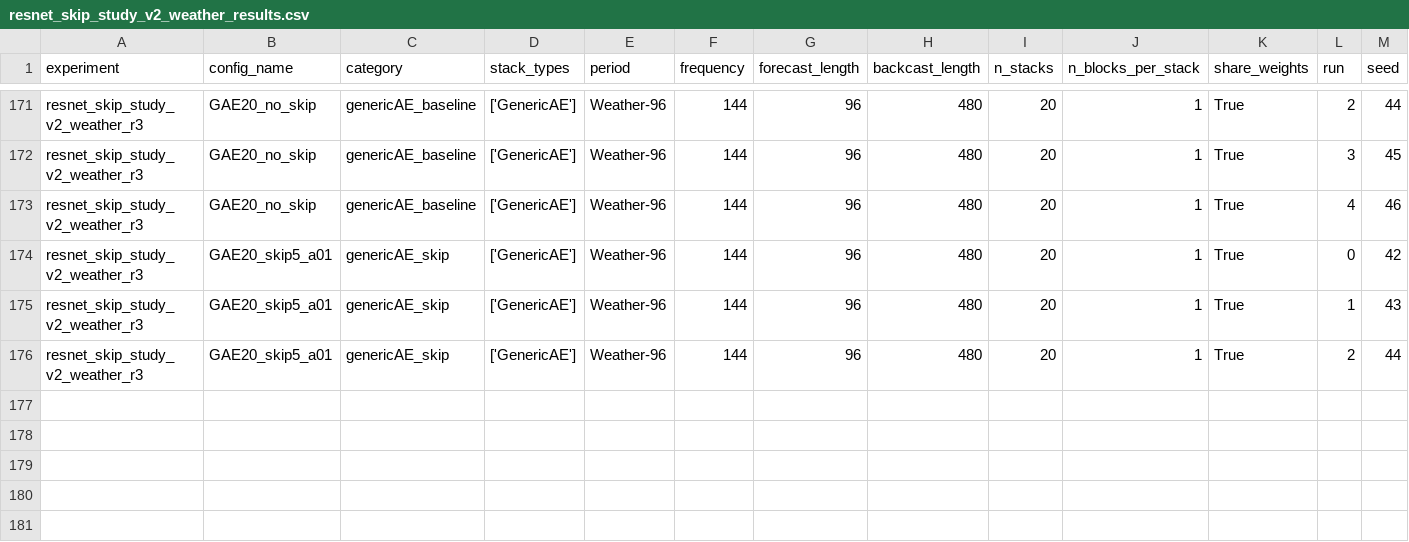
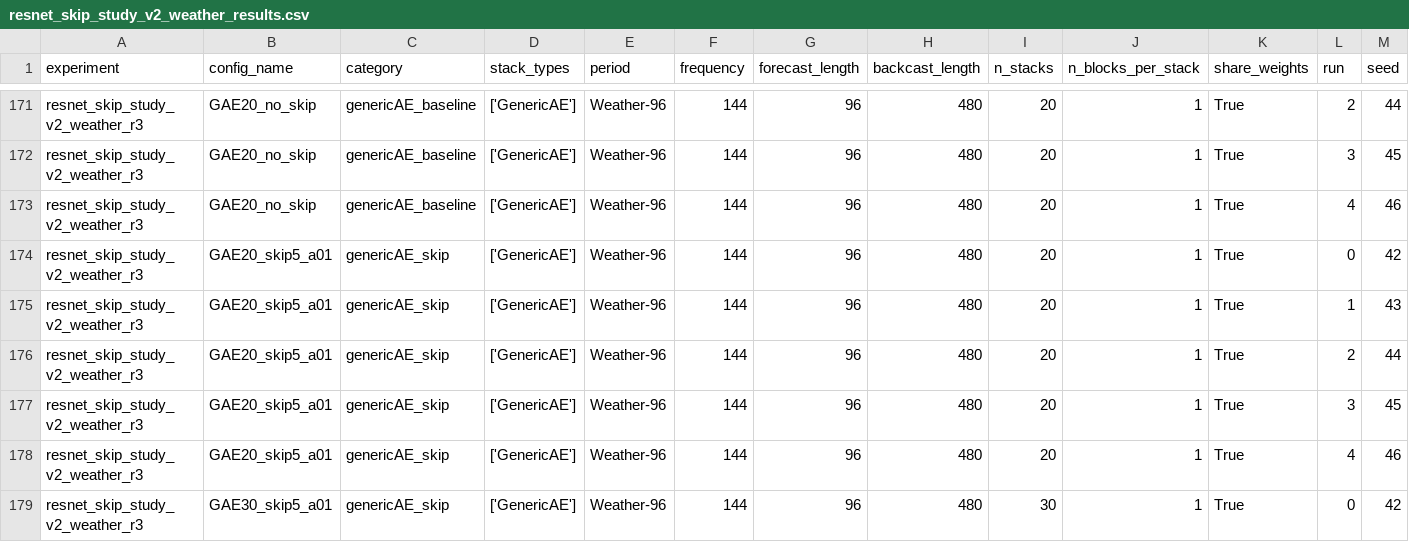
Before and after one commit to realdanielbyrne/PEN-BEATS, a CSV file: experiments/results/weather/resnet_skip_study_v2_weather_results.csv, drawn as a sheet; only a part is shown, gaps mark what is left out; rows hold the shown columns only; the diff names each change by its address in the sheet, - before the commit and + after, or states it on an @@ line.

```diff
--- a/experiments/results/weather/resnet_skip_study_v2_weather_results.csv
+++ b/experiments/results/weather/resnet_skip_study_v2_weather_results.csv
+row 177: resnet_skip_study_v2_weather_r3 | GAE20_skip5_a01 | genericAE_skip | ['GenericAE'] | Weather-96 | 144 | 96 | 480 | 20 | 1 | True | 3 | 45
+row 178: resnet_skip_study_v2_weather_r3 | GAE20_skip5_a01 | genericAE_skip | ['GenericAE'] | Weather-96 | 144 | 96 | 480 | 20 | 1 | True | 4 | 46
+row 179: resnet_skip_study_v2_weather_r3 | GAE30_skip5_a01 | genericAE_skip | ['GenericAE'] | Weather-96 | 144 | 96 | 480 | 30 | 1 | True | 0 | 42
```
Also changed, not shown: experiments/results/weather/resnet_skip_study_v2_results.csv.
